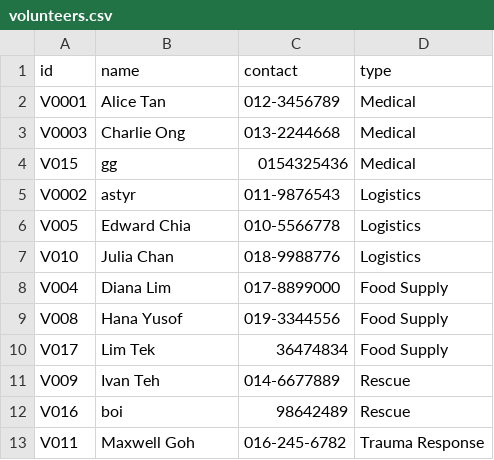
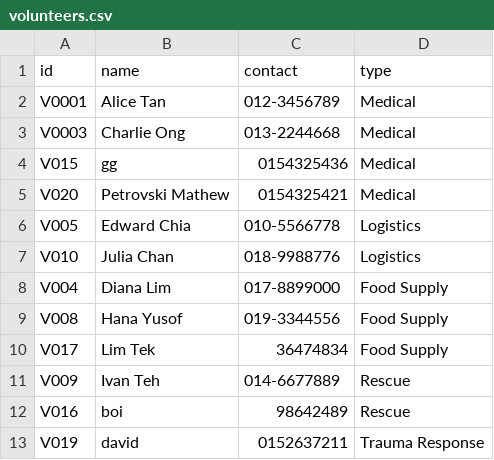
Before and after one commit to Legendary-Phoenix/Disaster-Relief-Logistic-Management-System, a CSV file: volunteers.csv, drawn as a sheet; removed rows and columns are numbered as before the commit, all else as after; the diff names each change by its address in the sheet, - before the commit and + after, or states it on an @@ line.

```diff
--- a/volunteers.csv
+++ b/volunteers.csv
-row 5: V0002 | astyr | 011-9876543 | Logistics
+row 5: V020 | Petrovski Mathew | 0154325421 | Medical
-row 13: V011 | Maxwell Goh | 016-245-6782 | Trauma Response
+row 13: V019 | david | 0152637211 | Trauma Response
```
Also changed, not shown: 3 other files.
